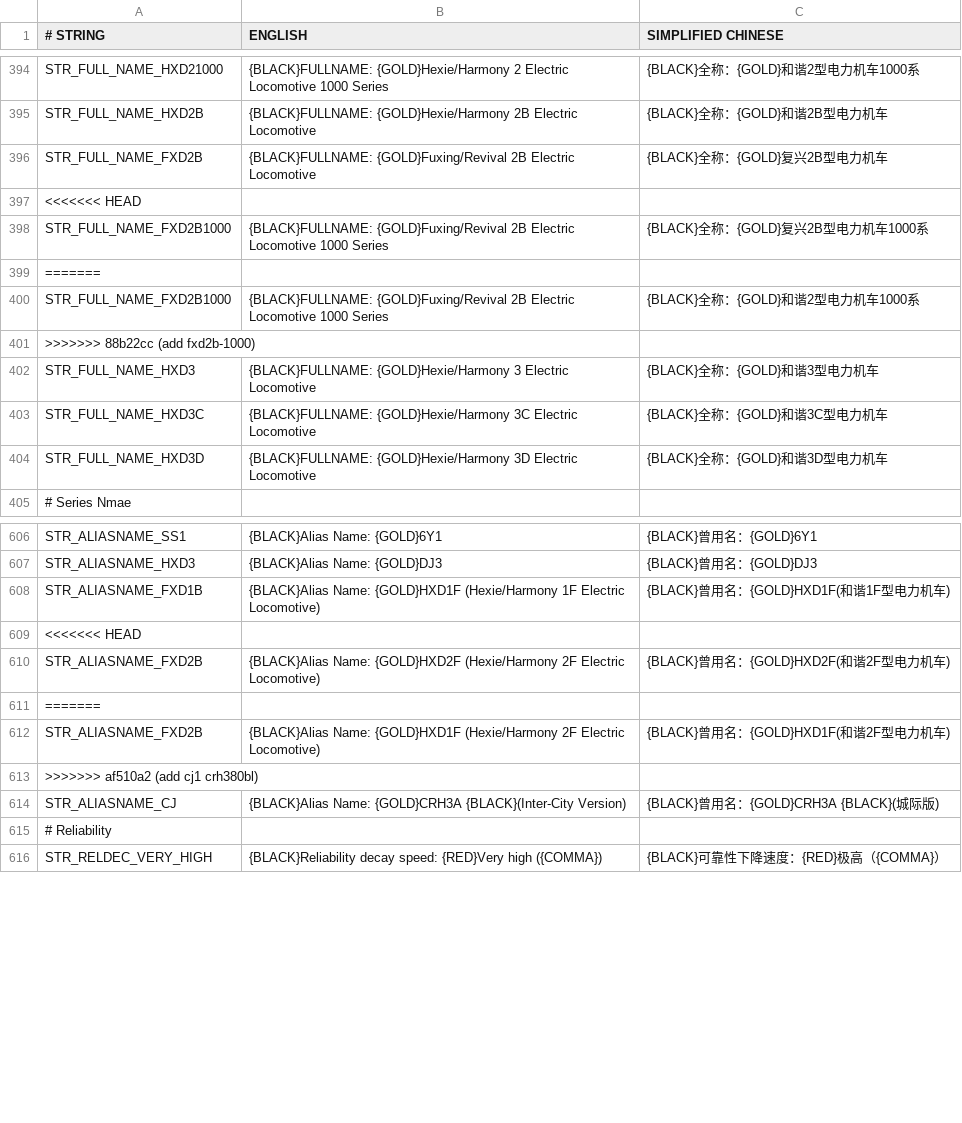
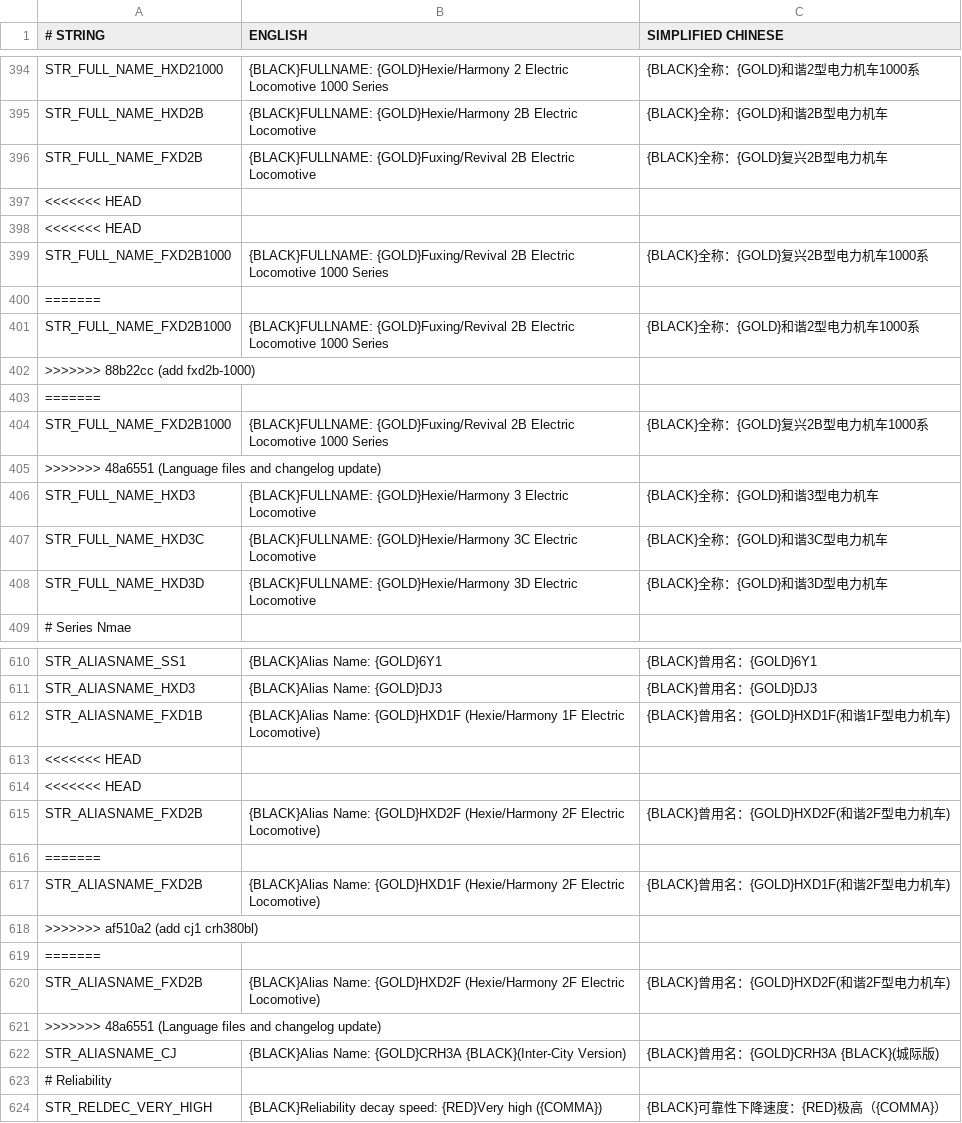
Before and after one commit to OpenTTD-China-Set/China-Set-Trains, a CSV file: docs/str.CSV, drawn as a sheet; only a part is shown, gaps mark what is left out; the diff names each change by its address in the sheet, - before the commit and + after, or states it on an @@ line.

Commit message:
Language files and changelog update

```diff
--- a/docs/str.CSV
+++ b/docs/str.CSV
+row 398: <<<<<<< HEAD
+row 403: =======
+row 404: STR_FULL_NAME_FXD2B1000 | {BLACK}FULLNAME: {GOLD}Fuxing/Revival 2B Electric Locomotive 1000 Series | {BLACK}全称：{GOLD}复兴2B型电力机车1000系
+row 405: >>>>>>> 48a6551 (Language files and changelog update)
+row 614: <<<<<<< HEAD
+row 619: =======
+row 620: STR_ALIASNAME_FXD2B | {BLACK}Alias Name: {GOLD}HXD2F (Hexie/Harmony 2F Electric Locomotive) | {BLACK}曾用名：{GOLD}HXD2F(和谐2F型电力机车)
+row 621: >>>>>>> 48a6551 (Language files and changelog update)
```
Also changed, not shown: 1 other file.
